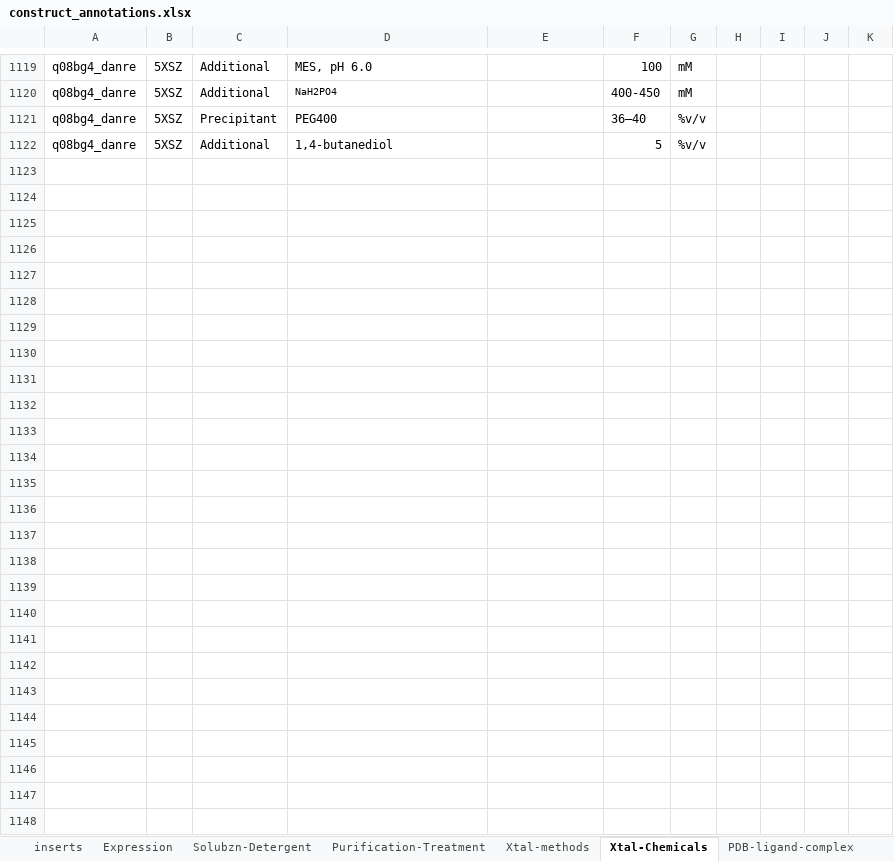
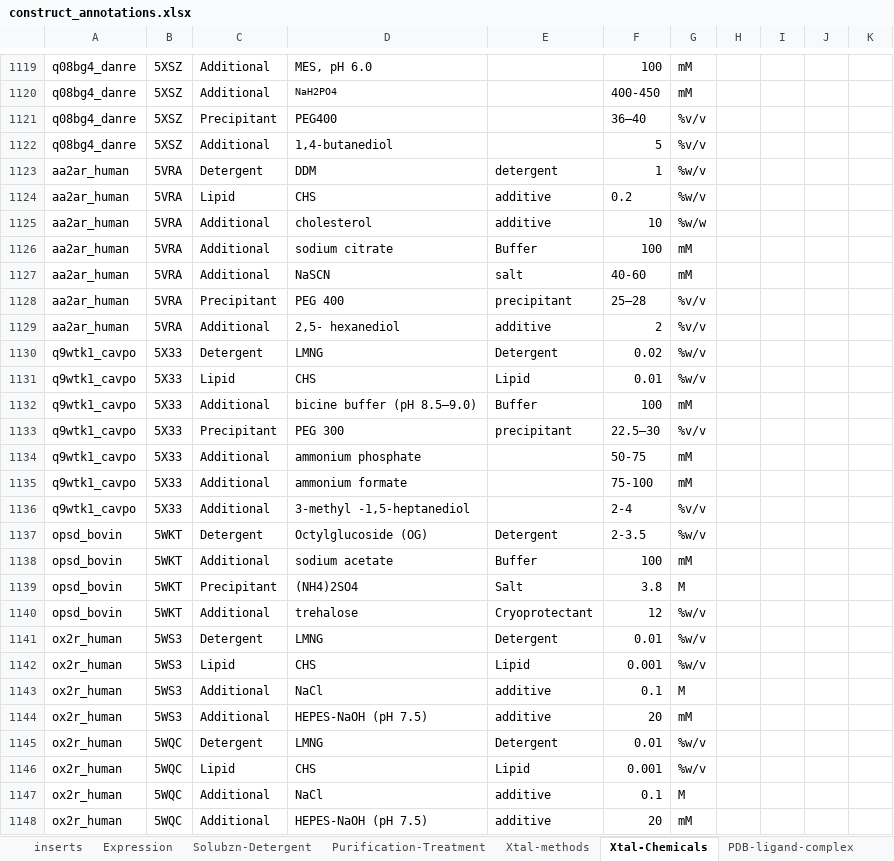
Before and after one commit to protwis/gpcrdb_data, an Excel workbook: structure_data/construct_data/construct_annotations.xlsx, sheet Xtal-Chemicals, drawn as a sheet; only a part is shown, gaps mark what is left out; values as stored, in another font and other column widths than the file's, no borders; rows hold the shown columns only; the diff covers the shown part only; the diff names each change by its address in the sheet, - before the commit and + after, or states it on an @@ line.

```diff
--- a/structure_data/construct_data/construct_annotations.xlsx (sheet Xtal-Chemicals)
+++ b/structure_data/construct_data/construct_annotations.xlsx (sheet Xtal-Chemicals)
+row 1123: aa2ar_human | 5VRA | Detergent | DDM | detergent | 1 | %w/v
+row 1124: aa2ar_human | 5VRA | Lipid | CHS | additive | 0.2 | %w/v
+row 1125: aa2ar_human | 5VRA | Additional | cholesterol | additive | 10 | %w/w
+row 1126: aa2ar_human | 5VRA | Additional | sodium citrate | Buffer | 100 | mM
+row 1127: aa2ar_human | 5VRA | Additional | NaSCN | salt | 40-60 | mM
+row 1128: aa2ar_human | 5VRA | Precipitant | PEG 400 | precipitant | 25–28 | %v/v
+row 1129: aa2ar_human | 5VRA | Additional | 2,5- hexanediol | additive | 2 | %v/v
+row 1130: q9wtk1_cavpo | 5X33 | Detergent | LMNG | Detergent | 0.02 | %w/v
+row 1131: q9wtk1_cavpo | 5X33 | Lipid | CHS | Lipid | 0.01 | %w/v
+row 1132: q9wtk1_cavpo | 5X33 | Additional | bicine buffer (pH 8.5–9.0) | Buffer | 100 | mM
+row 1133: q9wtk1_cavpo | 5X33 | Precipitant | PEG 300 | precipitant | 22.5–30 | %v/v
+row 1134: q9wtk1_cavpo | 5X33 | Additional | ammonium phosphate |  | 50-75 | mM
+row 1135: q9wtk1_cavpo | 5X33 | Additional | ammonium formate |  | 75-100 | mM
+row 1136: q9wtk1_cavpo | 5X33 | Additional | 3-methyl -1,5-heptanediol |  | 2-4 | %v/v
+row 1137: opsd_bovin | 5WKT | Detergent | Octylglucoside (OG) | Detergent | 2-3.5 | %w/v
+row 1138: opsd_bovin | 5WKT | Additional | sodium acetate | Buffer | 100 | mM
+row 1139: opsd_bovin | 5WKT | Precipitant | (NH4)2SO4 | Salt | 3.8 | M
+row 1140: opsd_bovin | 5WKT | Additional | trehalose | Cryoprotectant | 12 | %w/v
+row 1141: ox2r_human | 5WS3 | Detergent | LMNG | Detergent | 0.01 | %w/v
+row 1142: ox2r_human | 5WS3 | Lipid | CHS | Lipid | 0.001 | %w/v
+row 1143: ox2r_human | 5WS3 | Additional | NaCl | additive | 0.1 | M
+row 1144: ox2r_human | 5WS3 | Additional | HEPES-NaOH (pH 7.5) | additive | 20 | mM
+row 1145: ox2r_human | 5WQC | Detergent | LMNG | Detergent | 0.01 | %w/v
+row 1146: ox2r_human | 5WQC | Lipid | CHS | Lipid | 0.001 | %w/v
+row 1147: ox2r_human | 5WQC | Additional | NaCl | additive | 0.1 | M
+row 1148: ox2r_human | 5WQC | Additional | HEPES-NaOH (pH 7.5) | additive | 20 | mM
```
Also changed, not shown: 3 edited cells elsewhere in this sheet, sheet inserts, sheet Solubzn-Detergent, sheet Xtal-methods, sheet Purification-Treatment, sheet PDB-ligand-complex, sheet Expression.
